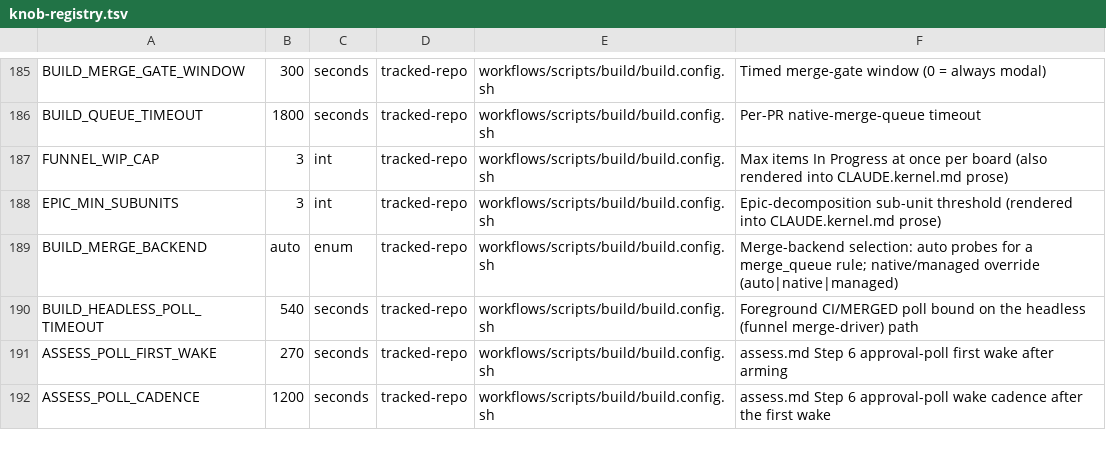
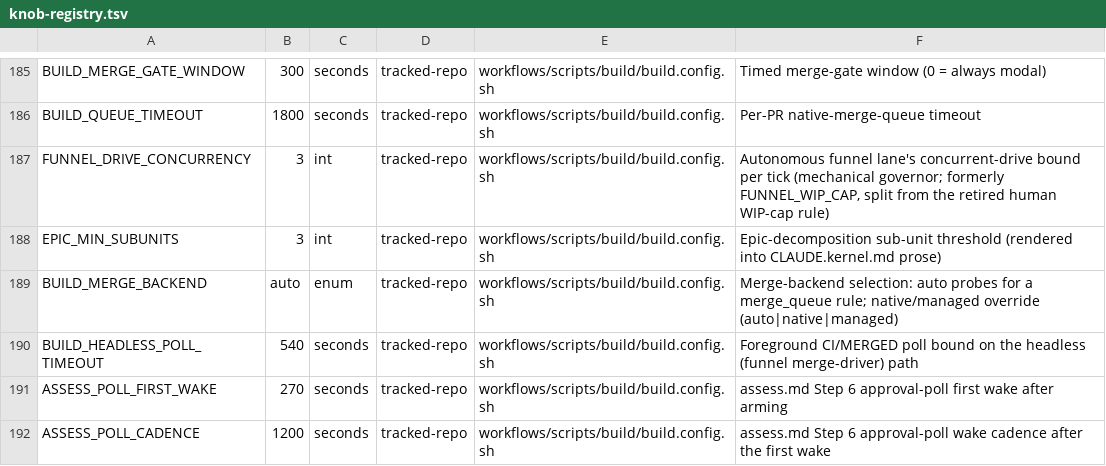
Before and after one commit to Towheads/temperloop, a TSV file: workflows/scripts/config/knob-registry.tsv, drawn as a sheet; only a part is shown, gaps mark what is left out.

```diff
--- a/workflows/scripts/config/knob-registry.tsv
+++ b/workflows/scripts/config/knob-registry.tsv
@@ -186,3 +186,3 @@ BUILD_MERGE_GATE_WINDOW	300	seconds	tracked-repo	workflows/scripts/build/build.c
 BUILD_QUEUE_TIMEOUT	1800	seconds	tracked-repo	workflows/scripts/build/build.config.sh	Per-PR native-merge-queue timeout
-FUNNEL_WIP_CAP	3	int	tracked-repo	workflows/scripts/build/build.config.sh	Max items In Progress at once per board (also rendered into CLAUDE.kernel.md prose)
+FUNNEL_DRIVE_CONCURRENCY	3	int	tracked-repo	workflows/scripts/build/build.config.sh	Autonomous funnel lane's concurrent-drive bound per tick (mechanical governor; formerly FUNNEL_WIP_CAP, split from the retired human WIP-cap rule)
 EPIC_MIN_SUBUNITS	3	int	tracked-repo	workflows/scripts/build/build.config.sh	Epic-decomposition sub-unit threshold (rendered into CLAUDE.kernel.md prose)
```
Also changed, not shown: 12 other files.
